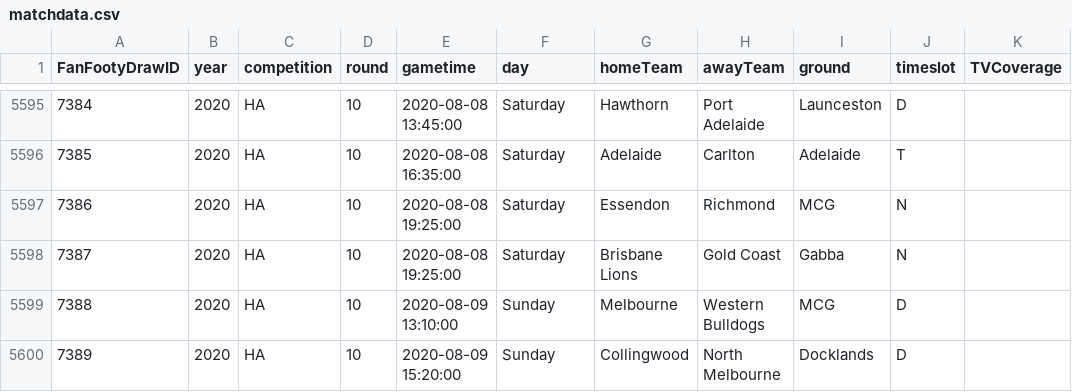
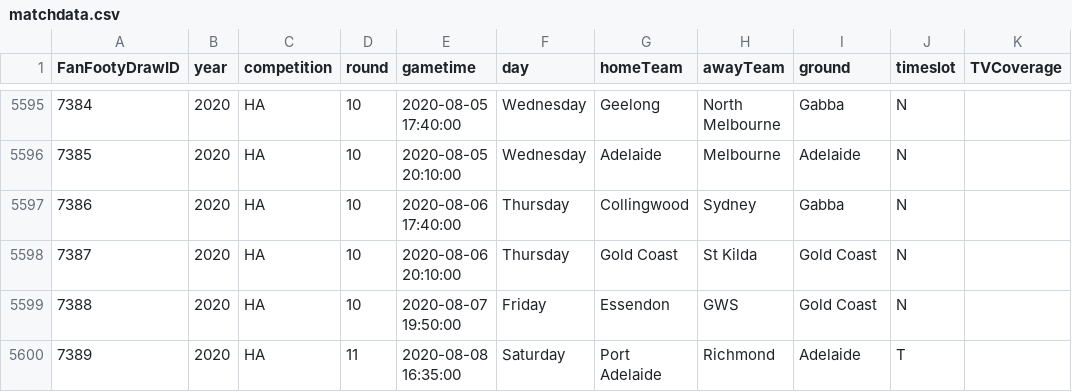
Before and after one commit to dhenry437/footytips, a CSV file: matchdata.csv, drawn as a sheet; only a part is shown, gaps mark what is left out; the diff covers the shown part only; the diff names each change by its address in the sheet, - before the commit and + after, or states it on an @@ line.

```diff
--- a/matchdata.csv
+++ b/matchdata.csv
-E5595 (gametime): 2020-08-08 13:45:00
+E5595 (gametime): 2020-08-05 17:40:00
-F5595:F5596 (day): Saturday
+F5595:F5596 (day): Wednesday
-G5595 (homeTeam): Hawthorn
+G5595 (homeTeam): Geelong
-H5595 (awayTeam): Port Adelaide
+H5595 (awayTeam): North Melbourne
-I5595 (ground): Launceston
+I5595 (ground): Gabba
-J5595 (timeslot): D
+J5595 (timeslot): N
-E5596 (gametime): 2020-08-08 16:35:00
+E5596 (gametime): 2020-08-05 20:10:00
-H5596 (awayTeam): Carlton
+H5596 (awayTeam): Melbourne
-J5596 (timeslot): T
+J5596 (timeslot): N
-E5597 (gametime): 2020-08-08 19:25:00
+E5597 (gametime): 2020-08-06 17:40:00
-F5597:F5598 (day): Saturday
+F5597:F5598 (day): Thursday
-G5597 (homeTeam): Essendon
+G5597 (homeTeam): Collingwood
-H5597 (awayTeam): Richmond
+H5597 (awayTeam): Sydney
-I5597 (ground): MCG
+I5597 (ground): Gabba
-E5598 (gametime): 2020-08-08 19:25:00
+E5598 (gametime): 2020-08-06 20:10:00
-G5598 (homeTeam): Brisbane Lions
+G5598 (homeTeam): Gold Coast
-H5598 (awayTeam): Gold Coast
+H5598 (awayTeam): St Kilda
-I5598 (ground): Gabba
+I5598 (ground): Gold Coast
-E5599 (gametime): 2020-08-09 13:10:00
+E5599 (gametime): 2020-08-07 19:50:00
-F5599 (day): Sunday
+F5599 (day): Friday
-G5599 (homeTeam): Melbourne
+G5599 (homeTeam): Essendon
-H5599 (awayTeam): Western Bulldogs
+H5599 (awayTeam): GWS
-I5599 (ground): MCG
+I5599 (ground): Gold Coast
-J5599 (timeslot): D
+J5599 (timeslot): N
-D5600 (round): 10
+D5600 (round): 11
-E5600 (gametime): 2020-08-09 15:20:00
+E5600 (gametime): 2020-08-08 16:35:00
-F5600 (day): Sunday
+F5600 (day): Saturday
-G5600 (homeTeam): Collingwood
+G5600 (homeTeam): Port Adelaide
-H5600 (awayTeam): North Melbourne
+H5600 (awayTeam): Richmond
-I5600 (ground): Docklands
+I5600 (ground): Adelaide
-J5600 (timeslot): D
+J5600 (timeslot): T
```
Also changed, not shown: 1 added row, 1 removed row and 147 edited cells elsewhere in this file, 2 other files.
